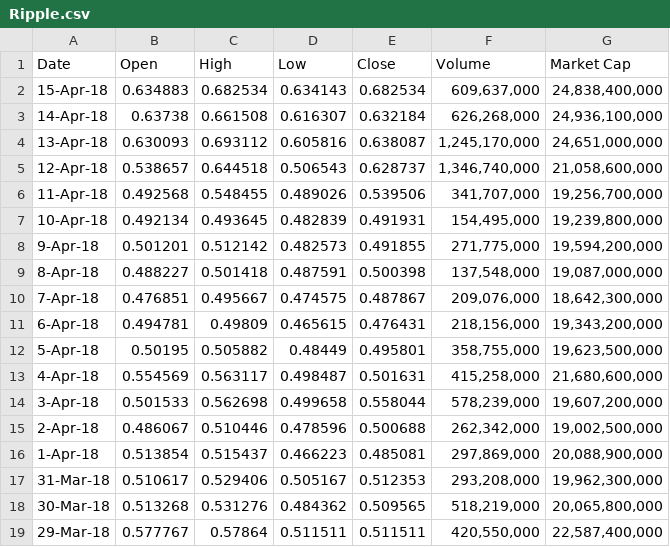
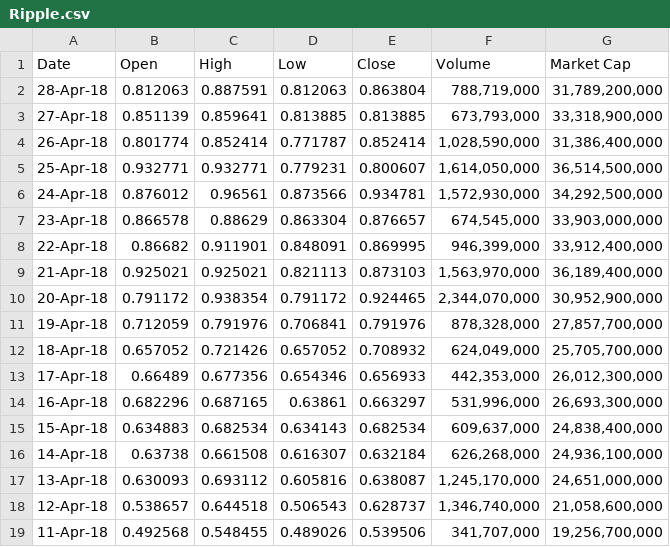
Before and after one commit to tornadicshark/spring-2018-group-project, a CSV file: public/data/Ripple.csv, drawn as a sheet; only a part is shown; the shorter side is filled out with more unchanged rows; the diff names each change by its address in the sheet, - before the commit and + after, or states it on an @@ line.

```diff
--- a/public/data/Ripple.csv
+++ b/public/data/Ripple.csv
+row 2: 28-Apr-18 | 0.812063 | 0.887591 | 0.812063 | 0.863804 | 788,719,000 | 31,789,200,000
+row 3: 27-Apr-18 | 0.851139 | 0.859641 | 0.813885 | 0.813885 | 673,793,000 | 33,318,900,000
+row 4: 26-Apr-18 | 0.801774 | 0.852414 | 0.771787 | 0.852414 | 1,028,590,000 | 31,386,400,000
+row 5: 25-Apr-18 | 0.932771 | 0.932771 | 0.779231 | 0.800607 | 1,614,050,000 | 36,514,500,000
+row 6: 24-Apr-18 | 0.876012 | 0.96561 | 0.873566 | 0.934781 | 1,572,930,000 | 34,292,500,000
+row 7: 23-Apr-18 | 0.866578 | 0.88629 | 0.863304 | 0.876657 | 674,545,000 | 33,903,000,000
+row 8: 22-Apr-18 | 0.86682 | 0.911901 | 0.848091 | 0.869995 | 946,399,000 | 33,912,400,000
+row 9: 21-Apr-18 | 0.925021 | 0.925021 | 0.821113 | 0.873103 | 1,563,970,000 | 36,189,400,000
+row 10: 20-Apr-18 | 0.791172 | 0.938354 | 0.791172 | 0.924465 | 2,344,070,000 | 30,952,900,000
+row 11: 19-Apr-18 | 0.712059 | 0.791976 | 0.706841 | 0.791976 | 878,328,000 | 27,857,700,000
+row 12: 18-Apr-18 | 0.657052 | 0.721426 | 0.657052 | 0.708932 | 624,049,000 | 25,705,700,000
+row 13: 17-Apr-18 | 0.66489 | 0.677356 | 0.654346 | 0.656933 | 442,353,000 | 26,012,300,000
+row 14: 16-Apr-18 | 0.682296 | 0.687165 | 0.63861 | 0.663297 | 531,996,000 | 26,693,300,000
```
Also changed, not shown: public/data/Bitcoin.csv, public/data/EOS.csv, 27 other files.
